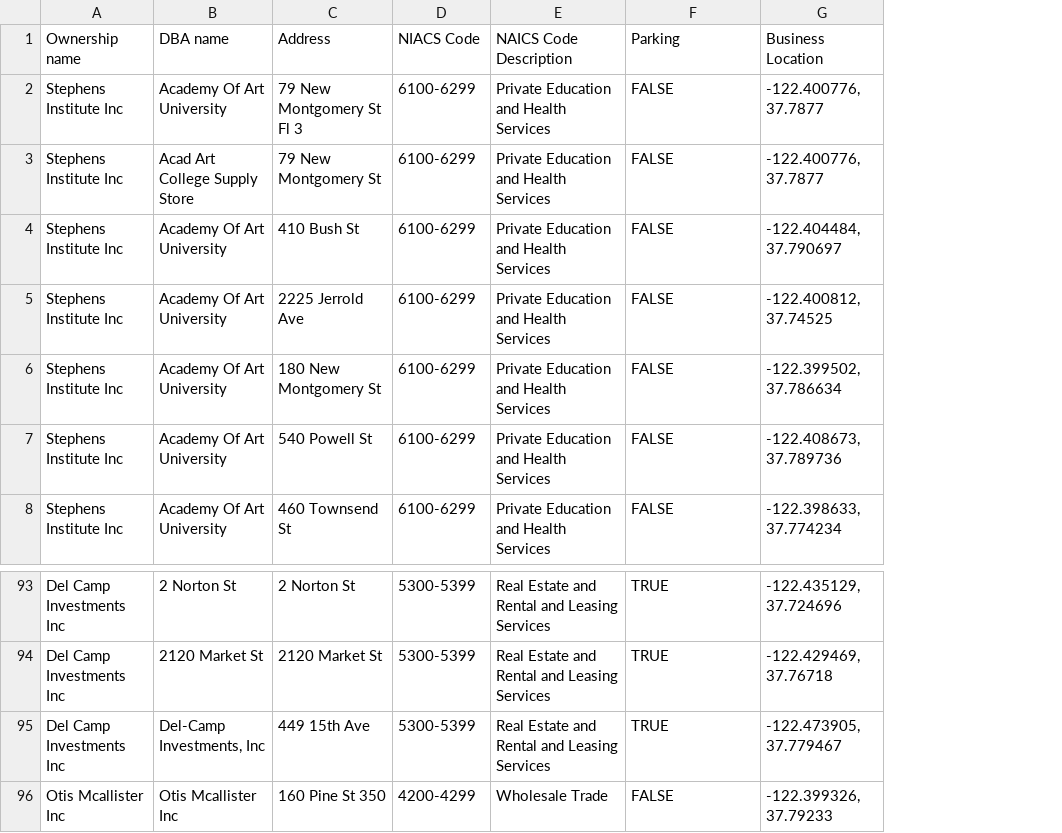
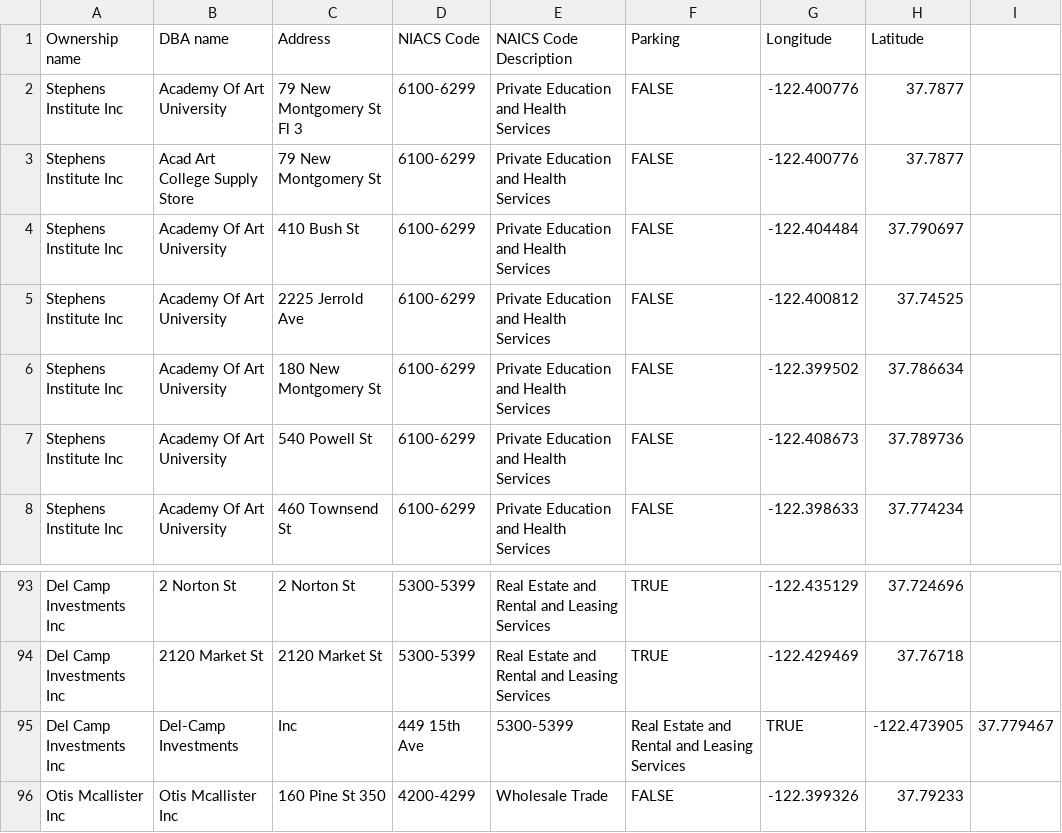
Before and after one commit to ssambati/Data-Visualization-Client-work, a CSV file: data_location.csv, drawn as a sheet; only a part is shown, gaps mark what is left out; removed rows and columns are numbered as before the commit, all else as after; the diff names each change by its address in the sheet, - before the commit and + after, or states it on an @@ line.

Commit message:
Update data_location.csv

```diff
--- a/data_location.csv
+++ b/data_location.csv
-column G (Business Location), rows 2-8: -122.400776, 37.7877 | -122.400776, 37.7877 | -122.404484, 37.790697 | -122.400812, 37.74525 | -122.399502, 37.786634 | -122.408673, 37.789736 | -122.398633, 37.774234; rows 93-94: -122.435129, 37.724696 | -122.429469, 37.76718; row 96: -122.399326, 37.79233
+column G (Longitude), rows 2-8: -122.400776 | -122.400776 | -122.404484 | -122.400812 | -122.399502 | -122.408673 | -122.398633; rows 93-94: -122.435129 | -122.429469; row 96: -122.399326
+column H (Latitude), rows 2-8: 37.7877 | 37.7877 | 37.790697 | 37.74525 | 37.786634 | 37.789736 | 37.774234; rows 93-94: 37.724696 | 37.76718; row 96: 37.79233
+column I, empty
-row 95: Del Camp Investments Inc | Del-Camp Investments, Inc | 449 15th Ave | 5300-5399 | Real Estate and Rental and Leasing Services | TRUE | -122.473905, 37.779467
+row 95: Del Camp Investments Inc | Del-Camp Investments | Inc | 449 15th Ave | 5300-5399 | Real Estate and Rental and Leasing Services | TRUE | -122.473905 | 37.779467
```
